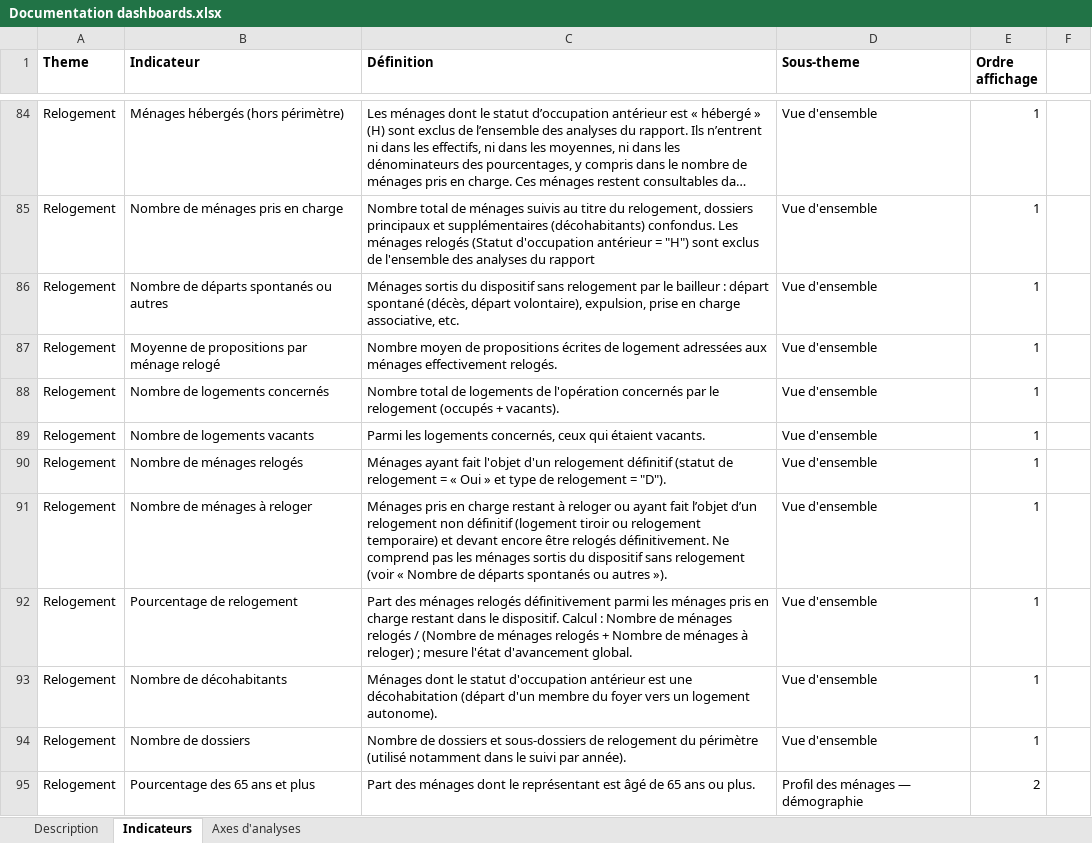
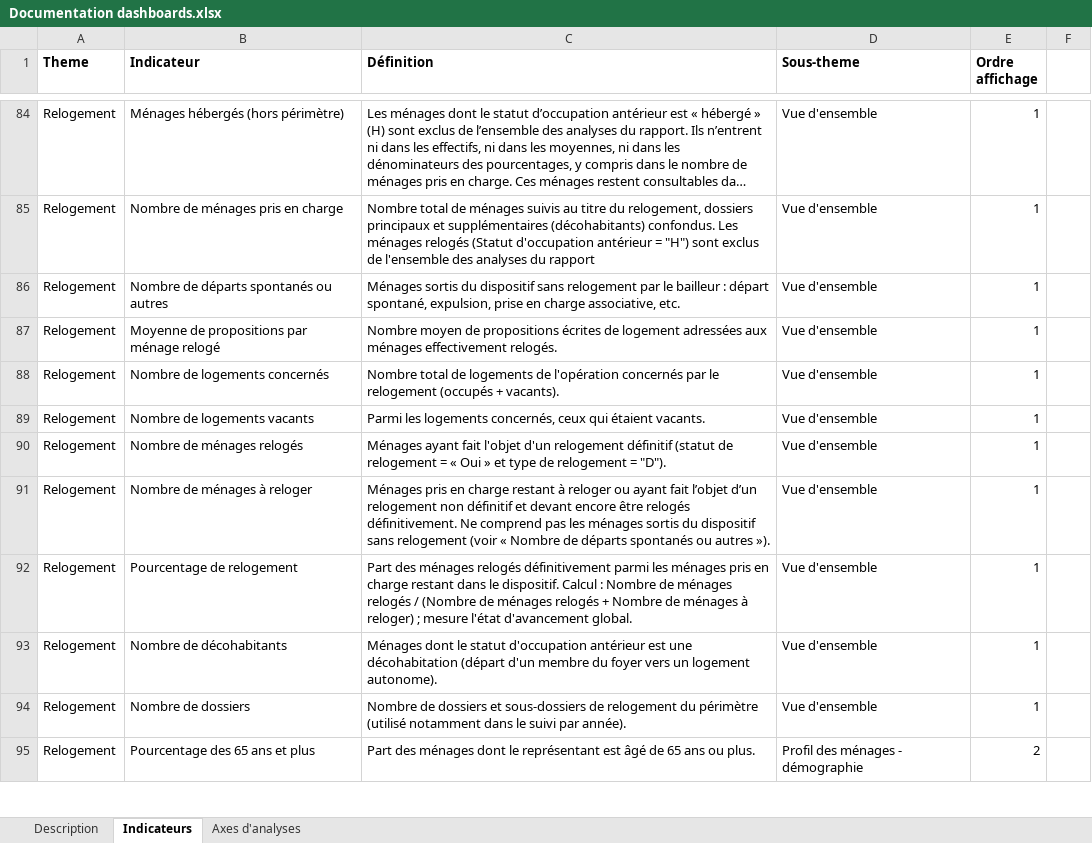
Before and after one commit to L-UNION-SOCIALE-POUR-L-HABITAT/repo_dashboards, an Excel workbook: Documentation dashboards.xlsx, sheet Indicateurs, drawn as a sheet; only a part is shown, gaps mark what is left out; long unchanged cells end in …; values as stored, in another font and other column widths than the file's, no borders; the diff covers the shown part only; the diff names each change by its address in the sheet, - before the commit and + after, or states it on an @@ line.

Commit message:
SDR : modification de certaines définitions pour que ça rentre dans la page,

```diff
--- a/Documentation dashboards.xlsx (sheet Indicateurs)
+++ b/Documentation dashboards.xlsx (sheet Indicateurs)
-C86 (Définition): …: départ spontané (décès, départ volontaire), expulsion, prise…
+C86 (Définition): …: départ spontané, expulsion, prise…
-C91 (Définition): …non définitif (logement tiroir ou relogement temporaire) et devant…
+C91 (Définition): …non définitif et devant…
-D95 (Sous-theme): Profil des ménages — démographie
+D95 (Sous-theme): Profil des ménages - démographie
```
Also changed, not shown: 11 edited cells elsewhere in this sheet.
